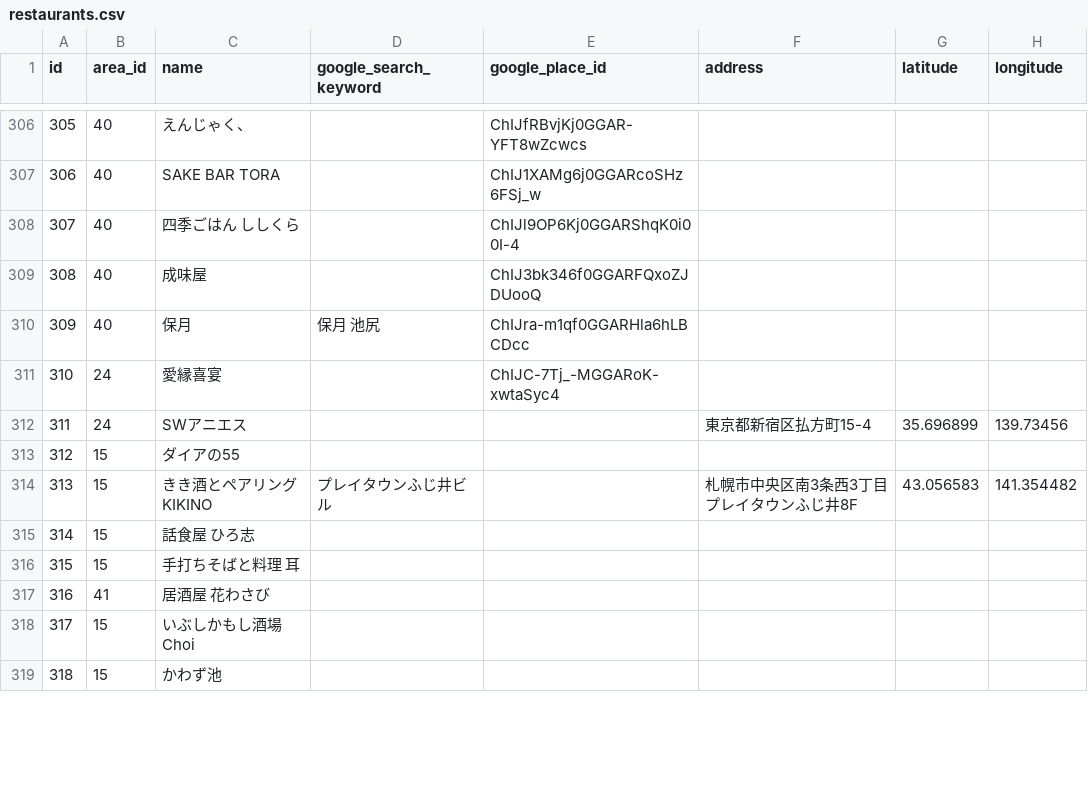
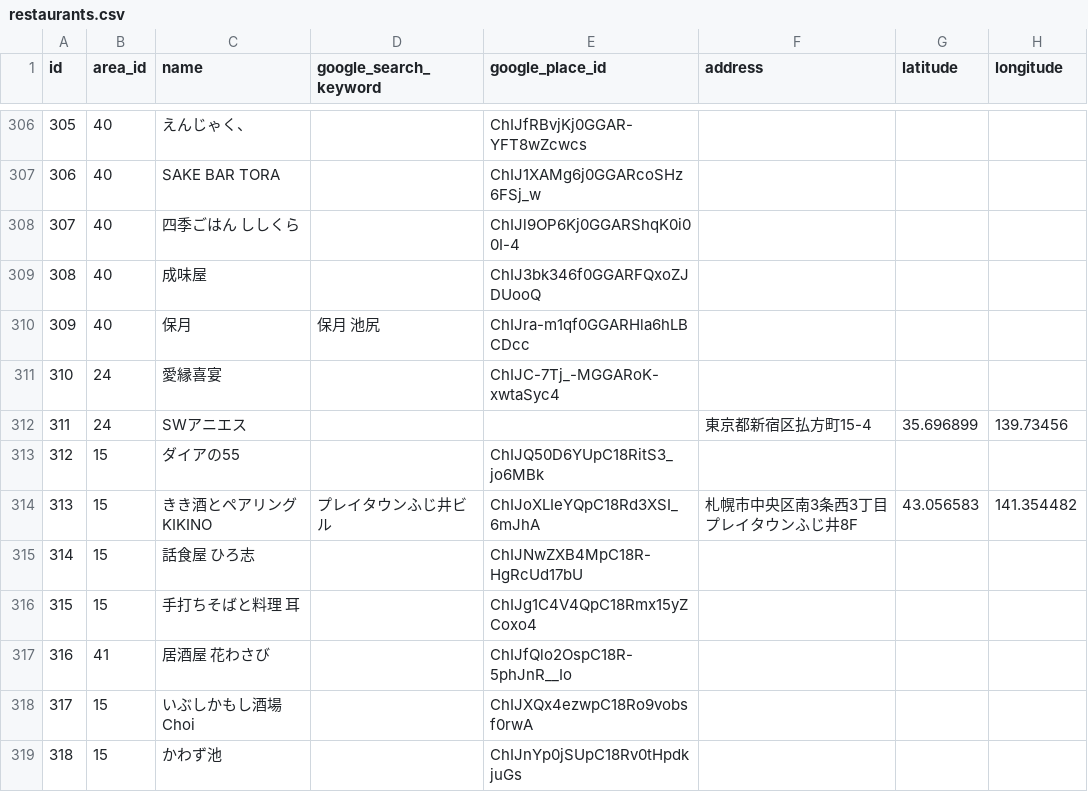
Before and after one commit to yuk-tanaka/nga2019_api, a CSV file: database/seeds/csv/restaurants.csv, drawn as a sheet; only a part is shown, gaps mark what is left out; the diff covers the shown part only; the diff names each change by its address in the sheet, - before the commit and + after, or states it on an @@ line.

```diff
--- a/database/seeds/csv/restaurants.csv
+++ b/database/seeds/csv/restaurants.csv
-E313 (google_place_id): (empty)
+E313 (google_place_id): ChIJQ50D6YUpC18RitS3_jo6MBk
-E314 (google_place_id): (empty)
+E314 (google_place_id): ChIJoXLIeYQpC18Rd3XSI_6mJhA
-E315 (google_place_id): (empty)
+E315 (google_place_id): ChIJNwZXB4MpC18R-HgRcUd17bU
-E316 (google_place_id): (empty)
+E316 (google_place_id): ChIJg1C4V4QpC18Rmx15yZCoxo4
-E317 (google_place_id): (empty)
+E317 (google_place_id): ChIJfQlo2OspC18R-5phJnR__Io
-E318 (google_place_id): (empty)
+E318 (google_place_id): ChIJXQx4ezwpC18Ro9vobsf0rwA
-E319 (google_place_id): (empty)
+E319 (google_place_id): ChIJnYp0jSUpC18Rv0tHpdkjuGs
```
Also changed, not shown: 12 added rows and 56 edited cells elsewhere in this file, database/seeds/csv/areas.csv, database/seeds/csv/breweries.csv, 2 other files.
